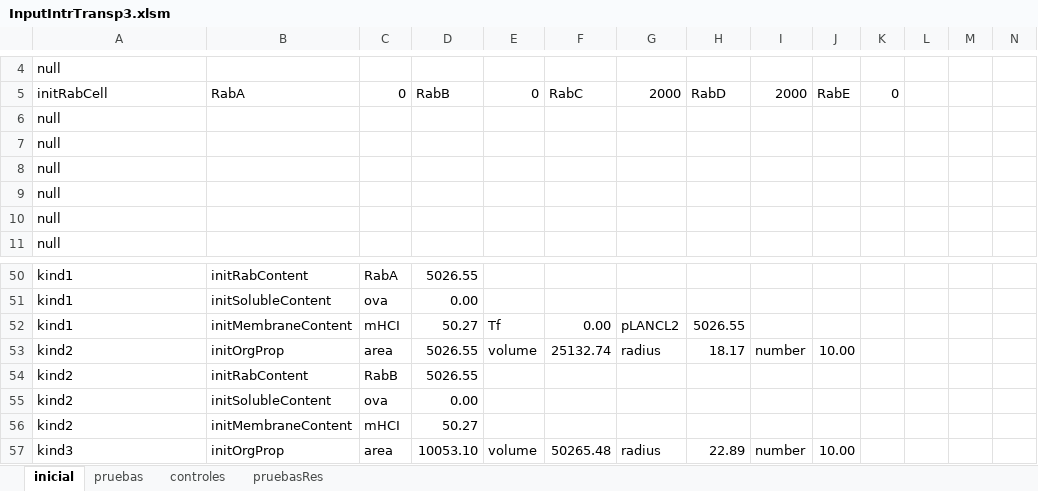
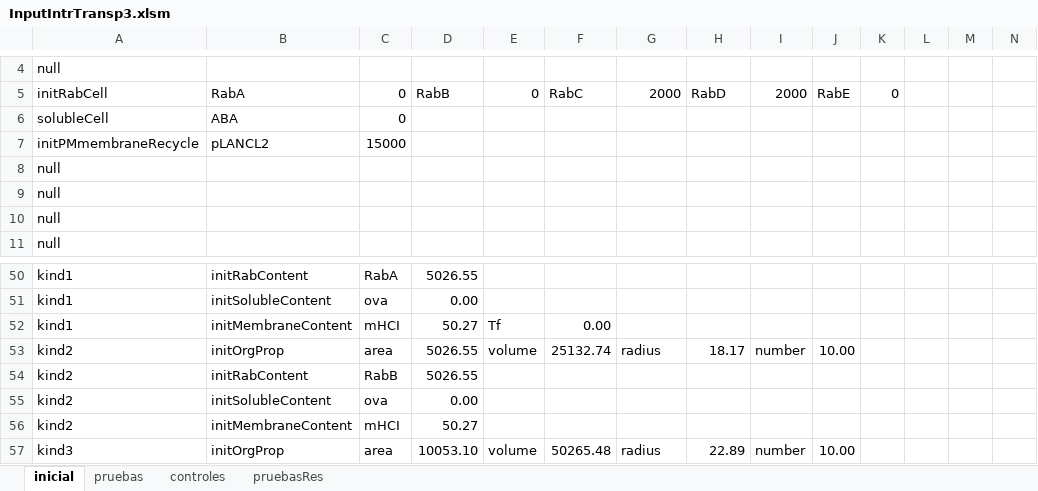
Before and after one commit to ihem-institute/immunity, an Excel workbook: InputIntrTransp3.xlsm, sheet inicial, drawn as a sheet; only a part is shown, gaps mark what is left out; values as stored, in another font and other column widths than the file's, no borders; removed rows and columns are numbered as before the commit, all else as after; rows hold the shown columns only; the diff names each change by its address in the sheet, - before the commit and + after, or states it on an @@ line.

```diff
--- a/InputIntrTransp3.xlsm (sheet inicial)
+++ b/InputIntrTransp3.xlsm (sheet inicial)
-row 6: null
-row 7: null
+row 6: solubleCell | ABA | 0
+row 7: initPMmembraneRecycle | pLANCL2 | 15000
-G52: pLANCL2
+G52: (empty)
-H52: 5026.55
+H52: (empty)
```
Also changed, not shown: sheet pruebas, sheet controles, 14 other files.
